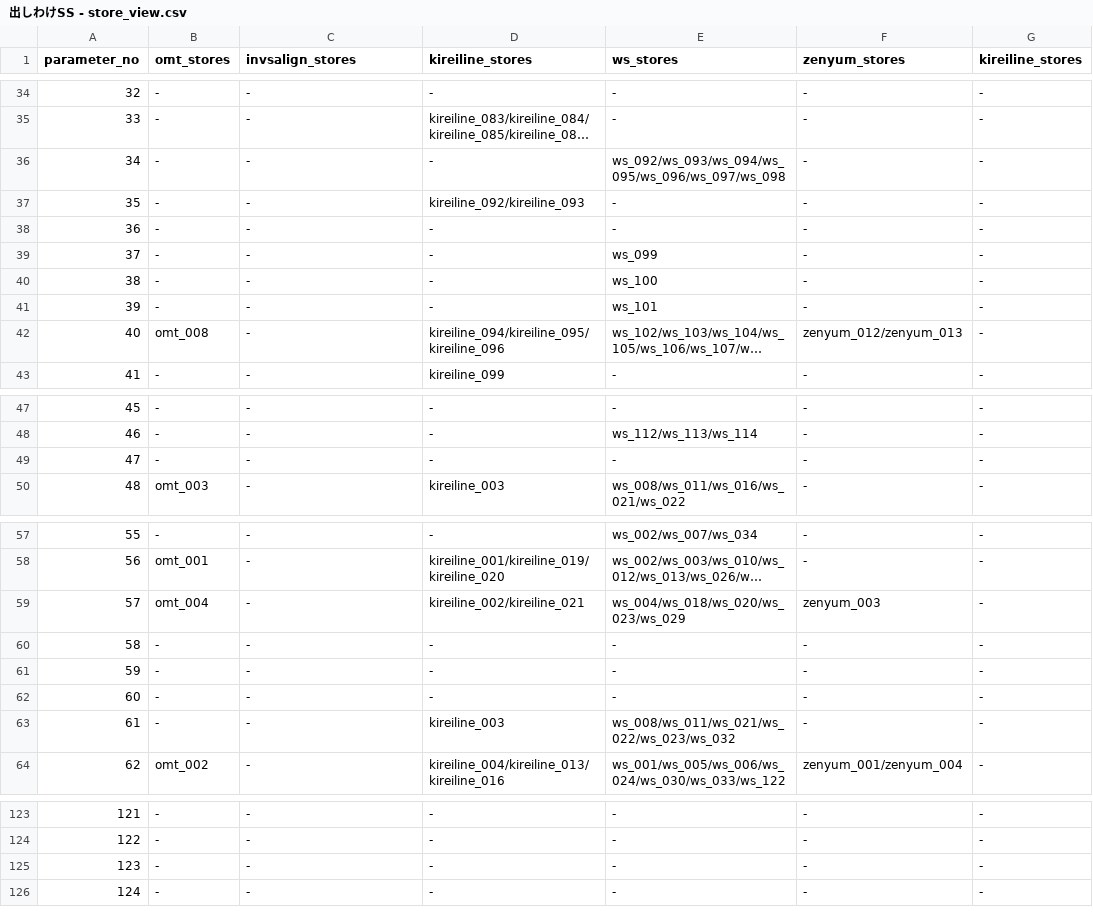
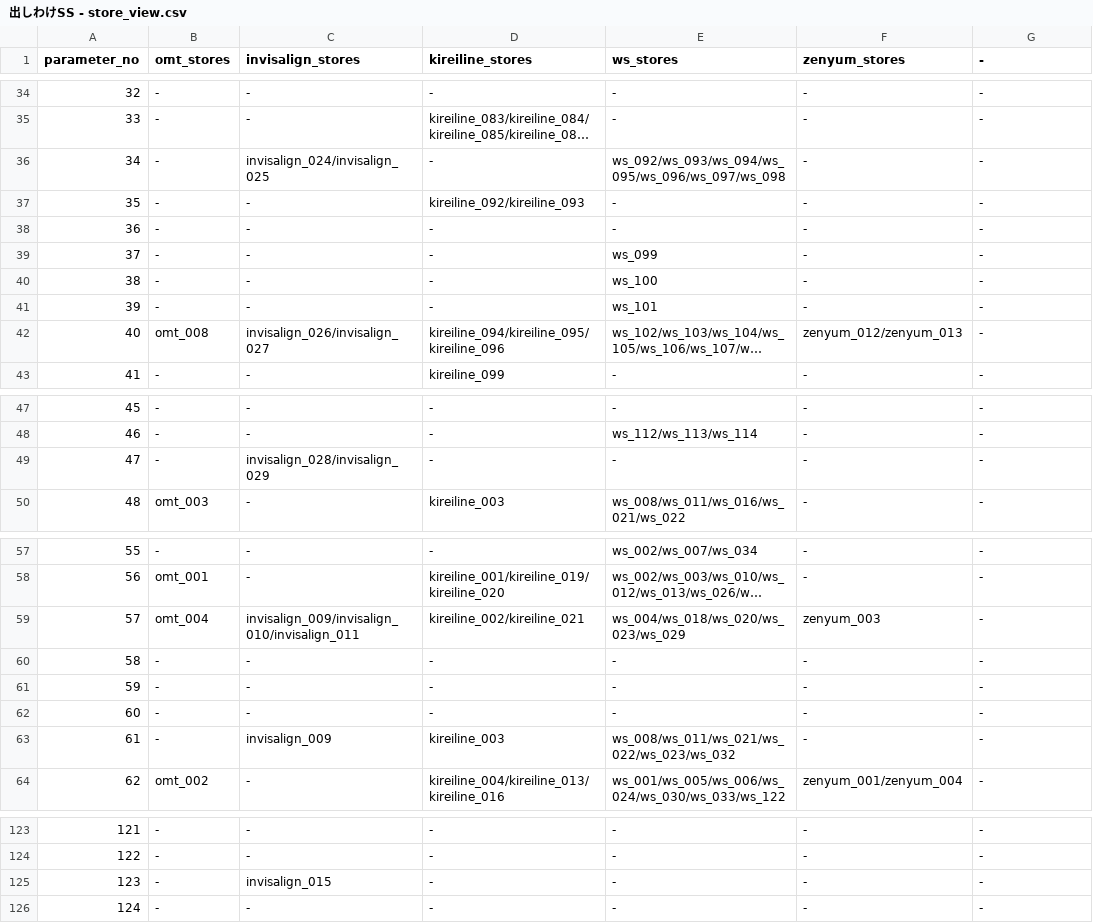
Before and after one commit to sennaoyuki/draft-medical-diet, a CSV file: public/mouthpiece002/data copy/出しわけSS - store_view.csv, drawn as a sheet; only a part is shown, gaps mark what is left out; long unchanged cells end in …; the diff covers the shown part only; the diff names each change by its address in the sheet, - before the commit and + after, or states it on an @@ line.

```diff
--- a/public/mouthpiece002/data copy/出しわけSS - store_view.csv
+++ b/public/mouthpiece002/data copy/出しわけSS - store_view.csv
-C1: invsalign_stores
+C1: invisalign_stores
-G1: kireiline_stores
+G1: -
-C36 (invisalign_stores): -
+C36 (invisalign_stores): invisalign_024/invisalign_025
-C42 (invisalign_stores): -
+C42 (invisalign_stores): invisalign_026/invisalign_027
-C49 (invisalign_stores): -
+C49 (invisalign_stores): invisalign_028/invisalign_029
-C59 (invisalign_stores): -
+C59 (invisalign_stores): invisalign_009/invisalign_010/invisalign_011
-C63 (invisalign_stores): -
+C63 (invisalign_stores): invisalign_009
-C125 (invisalign_stores): -
+C125 (invisalign_stores): invisalign_015
```
Also changed, not shown: 25 edited cells elsewhere in this file, public/mouthpiece002/data/clinic-texts.csv, 8 other files.
